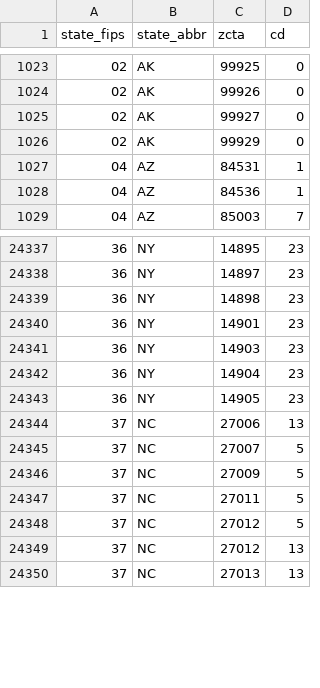
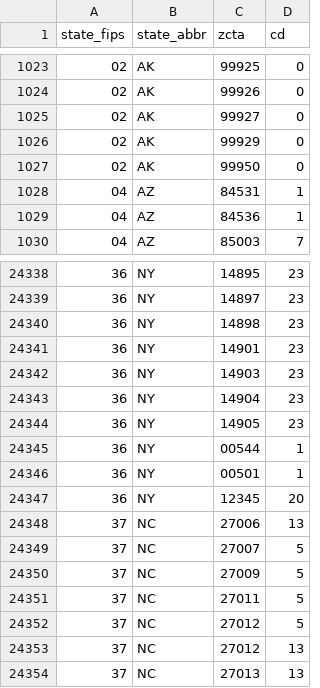
Before and after one commit to OpenSourceActivismTech/us-zipcodes-congress, a CSV file: zccd.csv, drawn as a sheet; only a part is shown, gaps mark what is left out.

```diff
--- a/zccd.csv
+++ b/zccd.csv
@@ -1026,2 +1026,3 @@ state_fips,state_abbr,zcta,cd
 02,AK,99929,0
+02,AK,99950,0
 04,AZ,84531,1
@@ -24343,2 +24344,5 @@ state_fips,state_abbr,zcta,cd
 36,NY,14905,23
+36,NY,00544,1
+36,NY,00501,1
+36,NY,12345,20
 37,NC,27006,13
```
Also changed, not shown: 1 other file.
